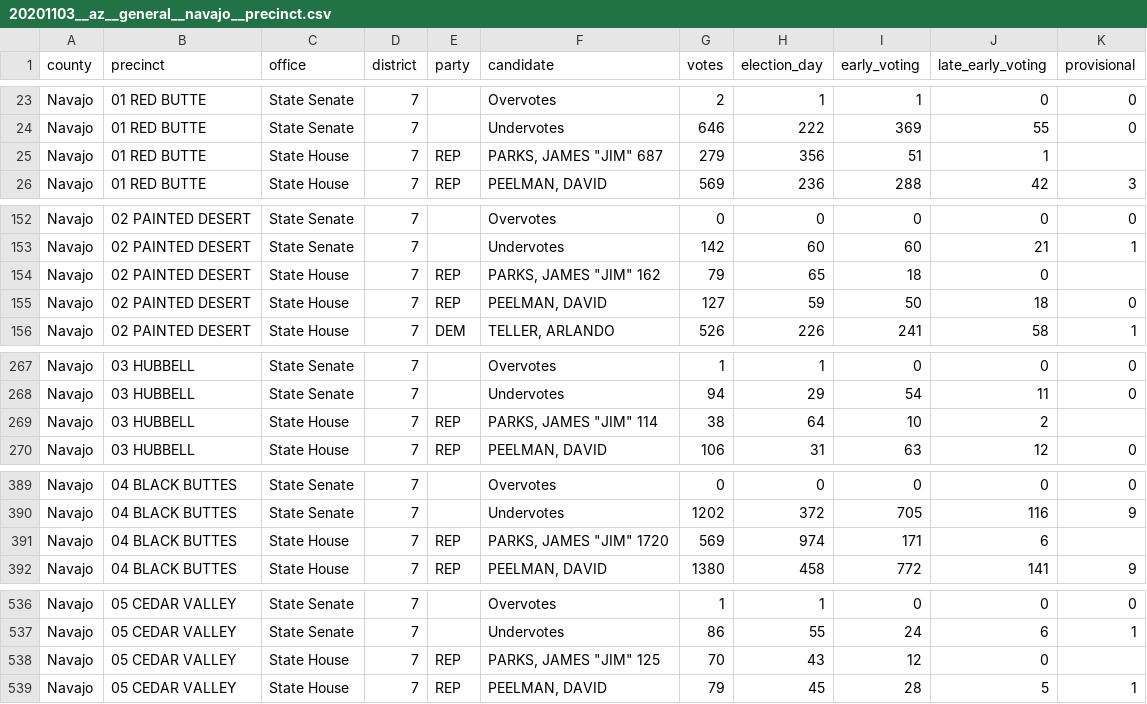
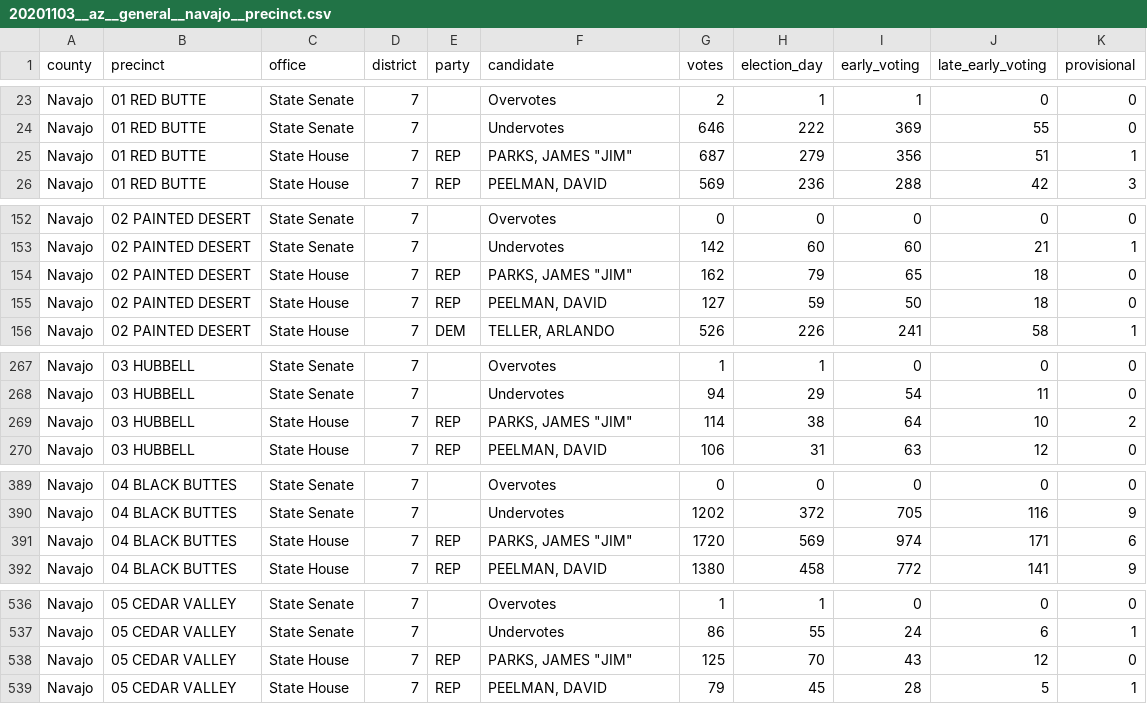
Before and after one commit to openelections/openelections-data-az, a CSV file: 2020/counties/20201103__az__general__navajo__precinct.csv, drawn as a sheet; only a part is shown, gaps mark what is left out; the diff covers the shown part only.

Commit message:
Fix incorrect column alignment.
The entries for James "Jim" Parks had issues with tabs and quotes that
caused the vote column alignment to be off by one.

```diff
--- a/2020/counties/20201103__az__general__navajo__precinct.csv
+++ b/2020/counties/20201103__az__general__navajo__precinct.csv
@@ -24,3 +24,3 @@ Navajo,01 RED BUTTE,State Senate,7,,Overvotes,2,1,1,0,0
 Navajo,01 RED BUTTE,State Senate,7,,Undervotes,646,222,369,55,0
-Navajo,01 RED BUTTE,State House,7,REP,"PARKS, JAMES ""JIM""	687",279,356,51,1,
+Navajo,01 RED BUTTE,State House,7,REP,"PARKS, JAMES ""JIM""",687,279,356,51,1
 Navajo,01 RED BUTTE,State House,7,REP,"PEELMAN, DAVID",569,236,288,42,3
@@ -153,3 +153,3 @@ Navajo,02 PAINTED DESERT,State Senate,7,,Overvotes,0,0,0,0,0
 Navajo,02 PAINTED DESERT,State Senate,7,,Undervotes,142,60,60,21,1
-Navajo,02 PAINTED DESERT,State House,7,REP,"PARKS, JAMES ""JIM""	162",79,65,18,0,
+Navajo,02 PAINTED DESERT,State House,7,REP,"PARKS, JAMES ""JIM""",162,79,65,18,0
 Navajo,02 PAINTED DESERT,State House,7,REP,"PEELMAN, DAVID",127,59,50,18,0
@@ -268,3 +268,3 @@ Navajo,03 HUBBELL,State Senate,7,,Overvotes,1,1,0,0,0
 Navajo,03 HUBBELL,State Senate,7,,Undervotes,94,29,54,11,0
-Navajo,03 HUBBELL,State House,7,REP,"PARKS, JAMES ""JIM""	114",38,64,10,2,
+Navajo,03 HUBBELL,State House,7,REP,"PARKS, JAMES ""JIM""",114,38,64,10,2
 Navajo,03 HUBBELL,State House,7,REP,"PEELMAN, DAVID",106,31,63,12,0
@@ -390,3 +390,3 @@ Navajo,04 BLACK BUTTES,State Senate,7,,Overvotes,0,0,0,0,0
 Navajo,04 BLACK BUTTES,State Senate,7,,Undervotes,1202,372,705,116,9
-Navajo,04 BLACK BUTTES,State House,7,REP,"PARKS, JAMES ""JIM""	1720",569,974,171,6,
+Navajo,04 BLACK BUTTES,State House,7,REP,"PARKS, JAMES ""JIM""",1720,569,974,171,6
 Navajo,04 BLACK BUTTES,State House,7,REP,"PEELMAN, DAVID",1380,458,772,141,9
@@ -537,3 +537,3 @@ Navajo,05 CEDAR VALLEY,State Senate,7,,Overvotes,1,1,0,0,0
 Navajo,05 CEDAR VALLEY,State Senate,7,,Undervotes,86,55,24,6,1
-Navajo,05 CEDAR VALLEY,State House,7,REP,"PARKS, JAMES ""JIM""	125",70,43,12,0,
+Navajo,05 CEDAR VALLEY,State House,7,REP,"PARKS, JAMES ""JIM""",125,70,43,12,0
 Navajo,05 CEDAR VALLEY,State House,7,REP,"PEELMAN, DAVID",79,45,28,5,1
```
Also changed, not shown: 24 edited cells elsewhere in this file.
